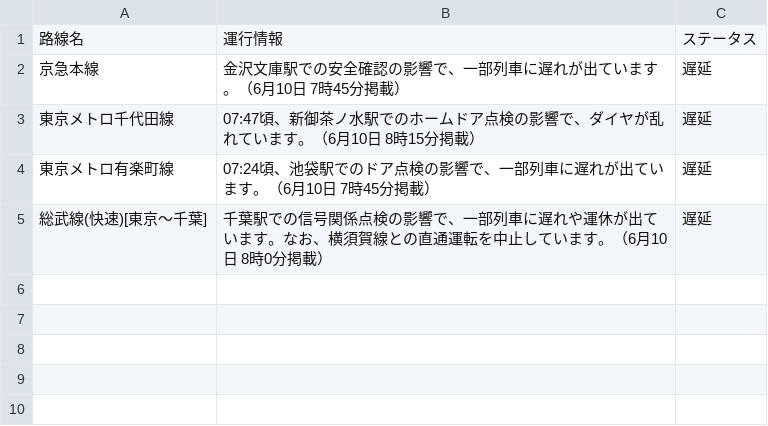
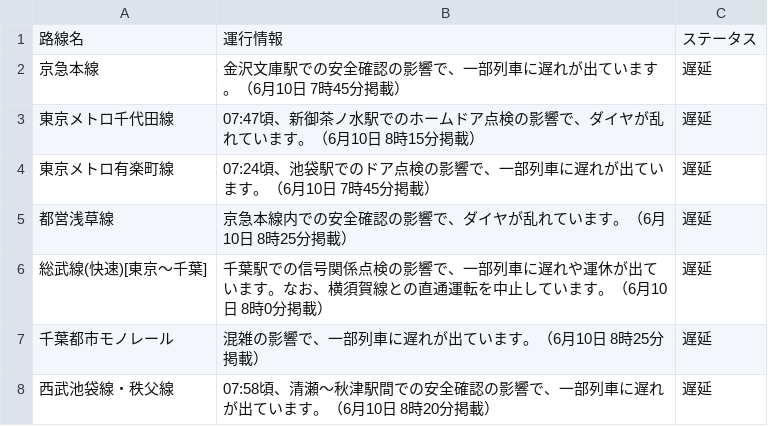
Before and after one commit to TakaoSenrioka/TrainViewHazama, a CSV file: public/result.csv, drawn as a sheet; the diff names each change by its address in the sheet, - before the commit and + after, or states it on an @@ line.

Commit message:
Auto update CSV files

```diff
--- a/public/result.csv
+++ b/public/result.csv
+row 5: 都営浅草線 | 京急本線内での安全確認の影響で、ダイヤが乱れています。（6月10日 8時25分掲載） | 遅延
+row 7: 千葉都市モノレール | 混雑の影響で、一部列車に遅れが出ています。（6月10日 8時25分掲載） | 遅延
+row 8: 西武池袋線・秩父線 | 07:58頃、清瀬〜秋津駅間での安全確認の影響で、一部列車に遅れが出ています。（6月10日 8時20分掲載） | 遅延
```
